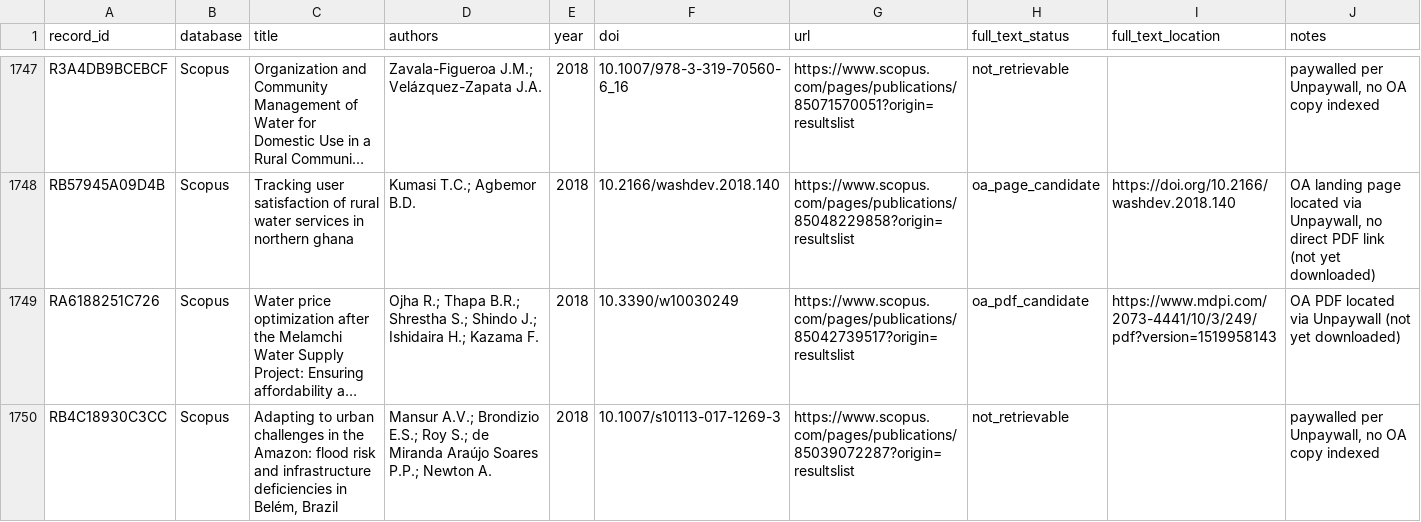
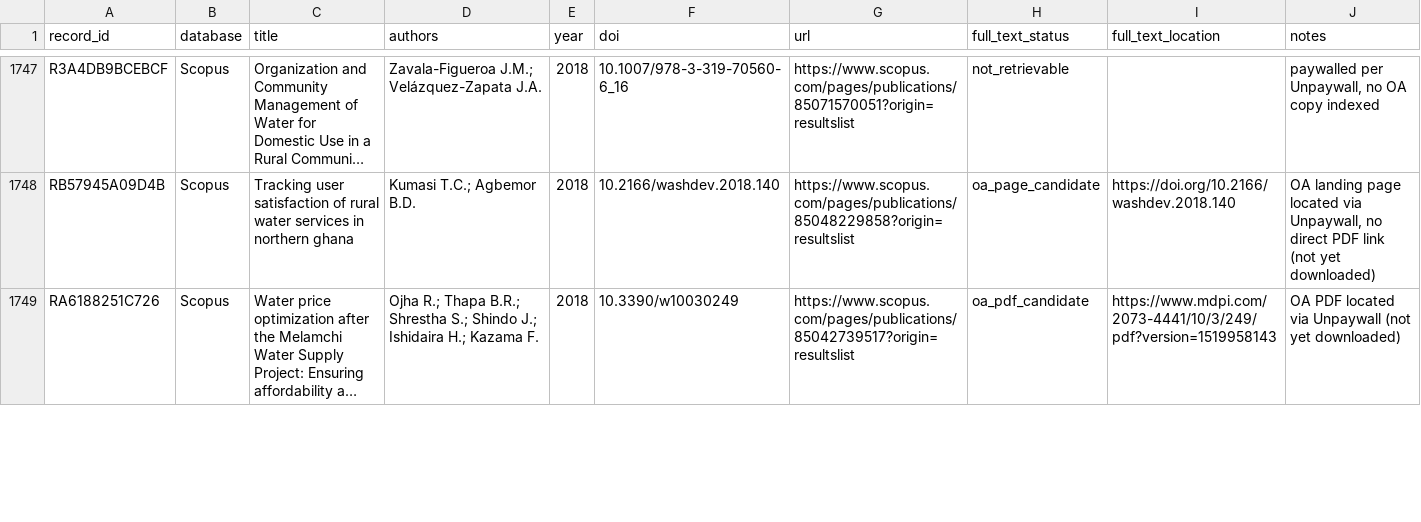
Before and after one commit to jrklaus8/water-law-dataset, a CSV file: legal-last-mile-systematic-review/02_screening/full_text/full_text_retrieval_queue.csv, drawn as a sheet; only a part is shown, gaps mark what is left out; long unchanged cells end in …; the diff covers the shown part only; the diff names each change by its address in the sheet, - before the commit and + after, or states it on an @@ line.

```diff
--- a/legal-last-mile-systematic-review/02_screening/full_text/full_text_retrieval_queue.csv
+++ b/legal-last-mile-systematic-review/02_screening/full_text/full_text_retrieval_queue.csv
-row 1750: RB4C18930C3CC | Scopus | Adapting to urban challenges in the Amazon: flood risk and infrastructure deficiencies in Belém, Brazil | Mansur A.V.; Brondizio E.S.; Roy S.; de Miranda Araújo Soares P.P.; Newton A. | 2018 | 10.1007/s10113-017-1269-3 | https://www.scopus.com/pages/publications/85039072287?origin=resultslist | not_retrievable |  | paywalled per Unpaywall, no OA copy indexed
```
Also changed, not shown: 1 removed row and 2 edited cells elsewhere in this file, legal-last-mile-systematic-review/02_screening/exclusion_log/exclusion_log.csv, legal-last-mile-systematic-review/05_analysis/descriptive/evidence_map.csv, 7 other files.
